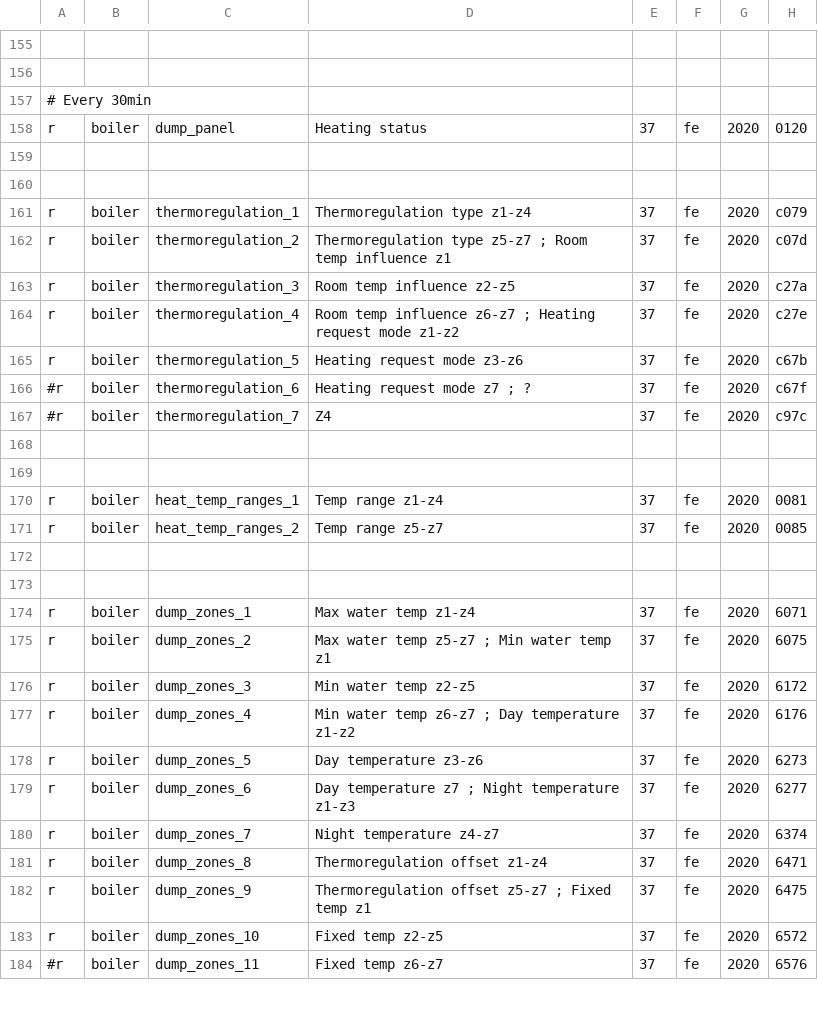
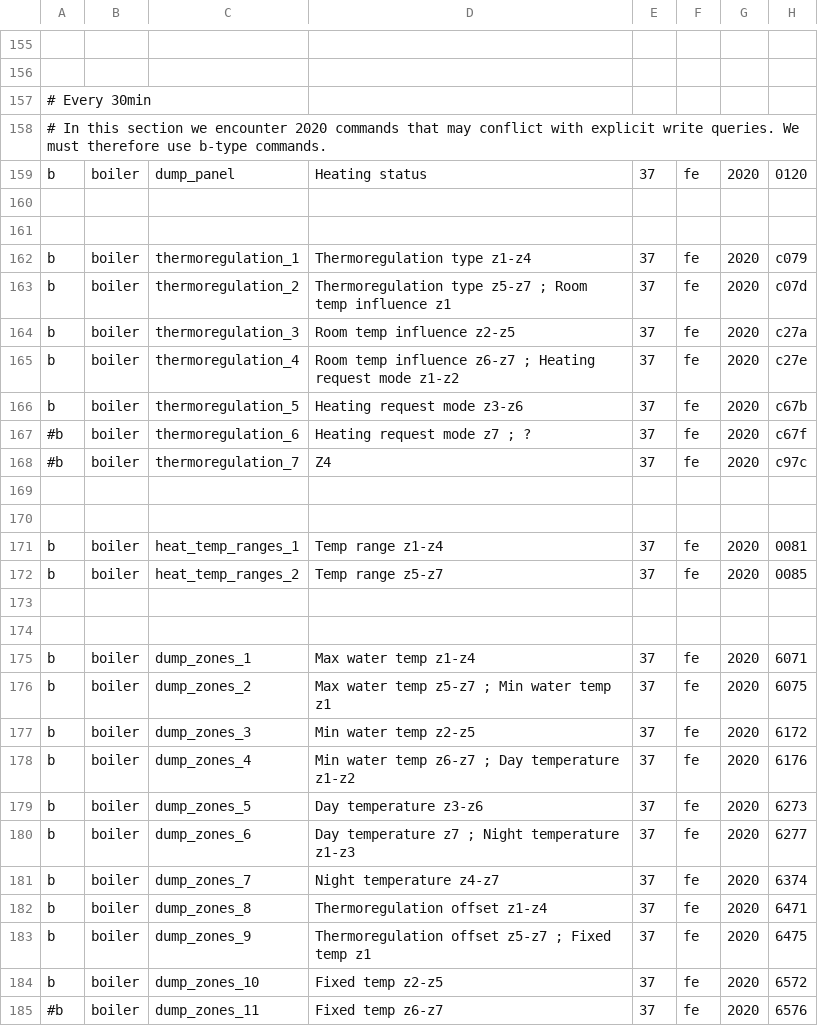
Before and after one commit to ysard/ebusd_configuration_chaffoteaux_bridgenet, a CSV file: mira_c_green.csv, drawn as a sheet; only a part is shown, gaps mark what is left out; addresses are those after the commit; rows hold the shown columns only; the diff covers the shown part only; the diff names each change by its address in the sheet, - before the commit and + after, or states it on an @@ line.

Commit message:
Fix conflicts with 2020 commands: Use 'b' type instead of 'r'; Should help #15

```diff
--- a/mira_c_green.csv
+++ b/mira_c_green.csv
+row 158: # In this section we encounter 2020 commands that may conflict with explicit write queries. We must therefore use b-type commands.
-A159: r
+A159: b
-A162:A166: r
+A162:A166: b
-A167:A168: #r
+A167:A168: #b
-A171:A172: r
+A171:A172: b
-A175:A184: r
+A175:A184: b
-A185: #r
+A185: #b
```
Also changed, not shown: 10 edited cells elsewhere in this file.
